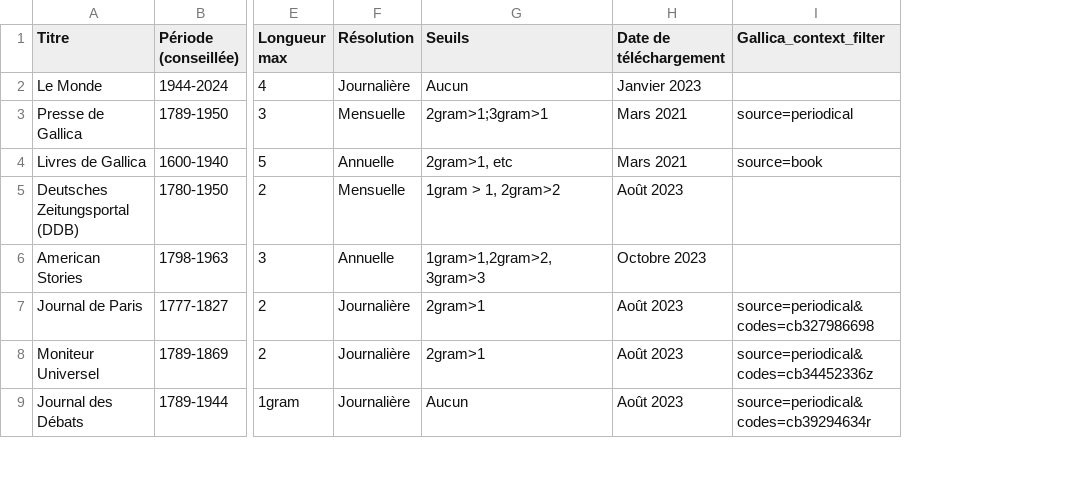
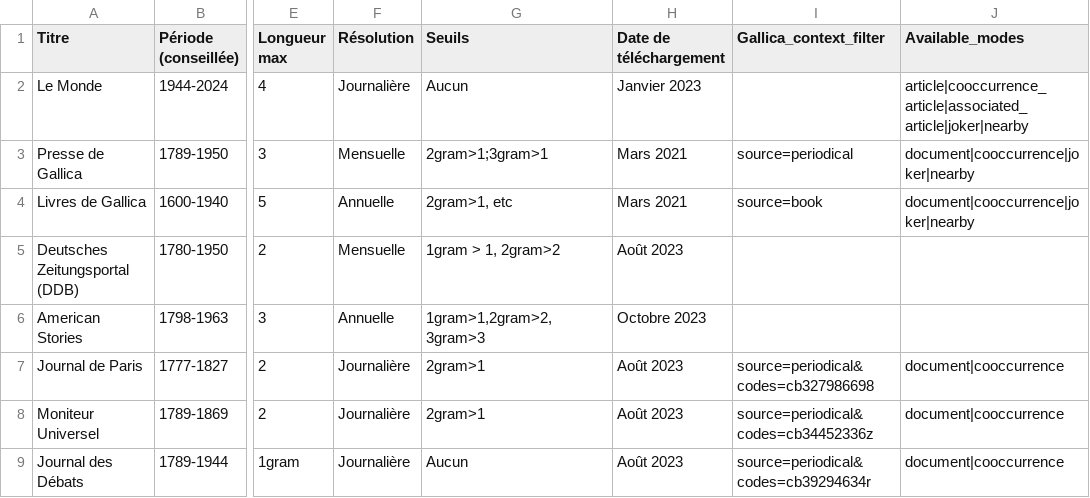
Before and after one commit to regicid/gallicagram_react, a TSV file: public/corpus.tsv, drawn as a sheet; only a part is shown, gaps mark what is left out; the diff names each change by its address in the sheet, - before the commit and + after, or states it on an @@ line.

```diff
--- a/public/corpus.tsv
+++ b/public/corpus.tsv
+column J (Available_modes), rows 2-9: article|cooccurrence_article|associated_article|joker|nearby | document|cooccurrence|joker|nearby | document|cooccurrence|joker|nearby |  |  | document|cooccurrence | document|cooccurrence | document|cooccurrence
```
Also changed, not shown: 6 other files.
